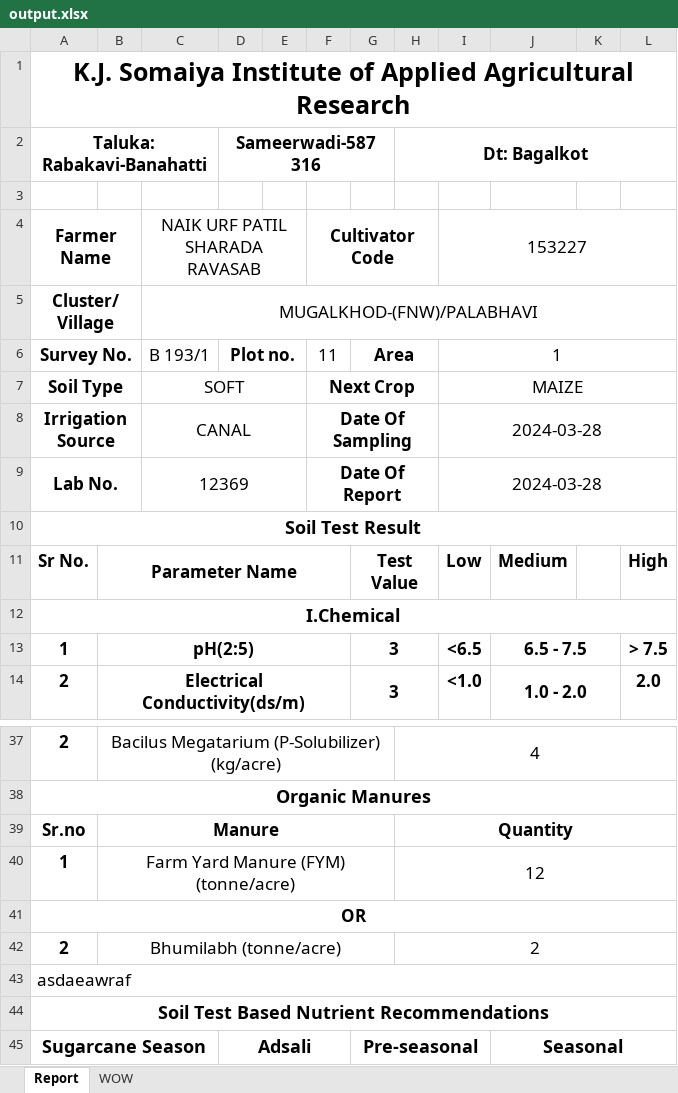
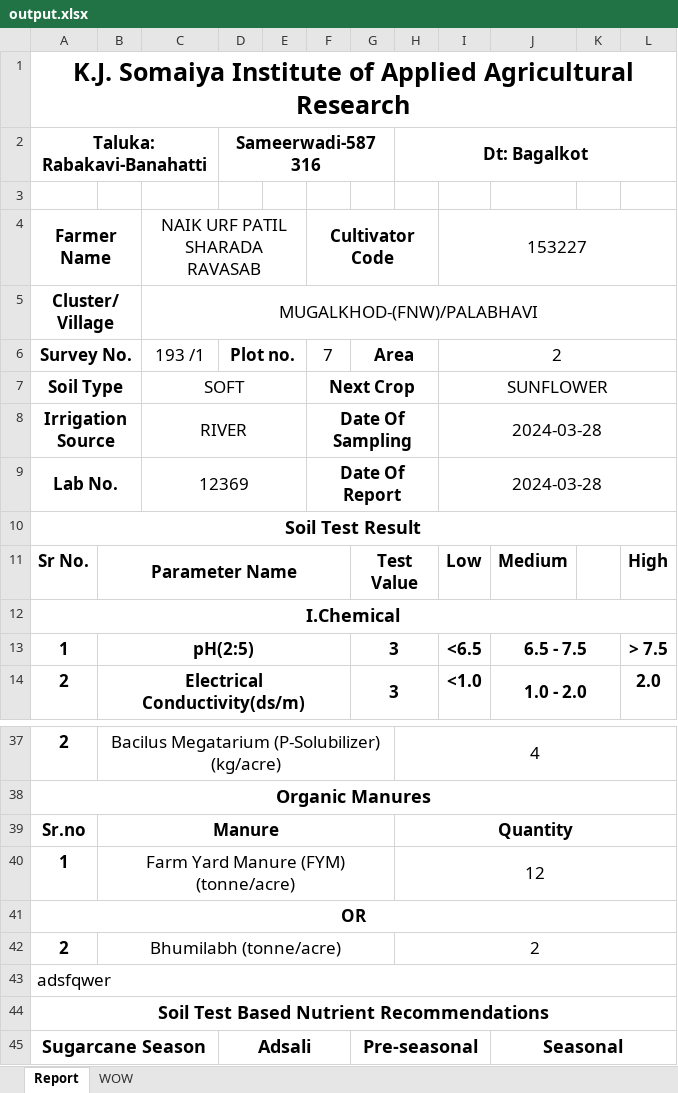
Before and after one commit to Horizon2707/KIAAR_Minor_Project, an Excel workbook: Node/output.xlsx, sheet Report, drawn as a sheet; only a part is shown, gaps mark what is left out; values as stored, in another font and other column widths than the file's, no borders; the diff names each change by its address in the sheet, - before the commit and + after, or states it on an @@ line.

```diff
--- a/Node/output.xlsx (sheet Report)
+++ b/Node/output.xlsx (sheet Report)
-C6 (NAIK URF PATIL SHARADA RAVASAB): B 193/1
+C6 (NAIK URF PATIL SHARADA RAVASAB): 193 /1
-F6 (Cultivator Code): 11
+F6 (Cultivator Code): 7
-I6 (153227): 1
+I6 (153227): 2
-I7 (153227): MAIZE
+I7 (153227): SUNFLOWER
-C8 (NAIK URF PATIL SHARADA RAVASAB): CANAL
+C8 (NAIK URF PATIL SHARADA RAVASAB): RIVER
-A43 (Farmer Name): asdaeawraf
+A43 (Farmer Name): adsfqwer
```
Also changed, not shown: 1 other file.
